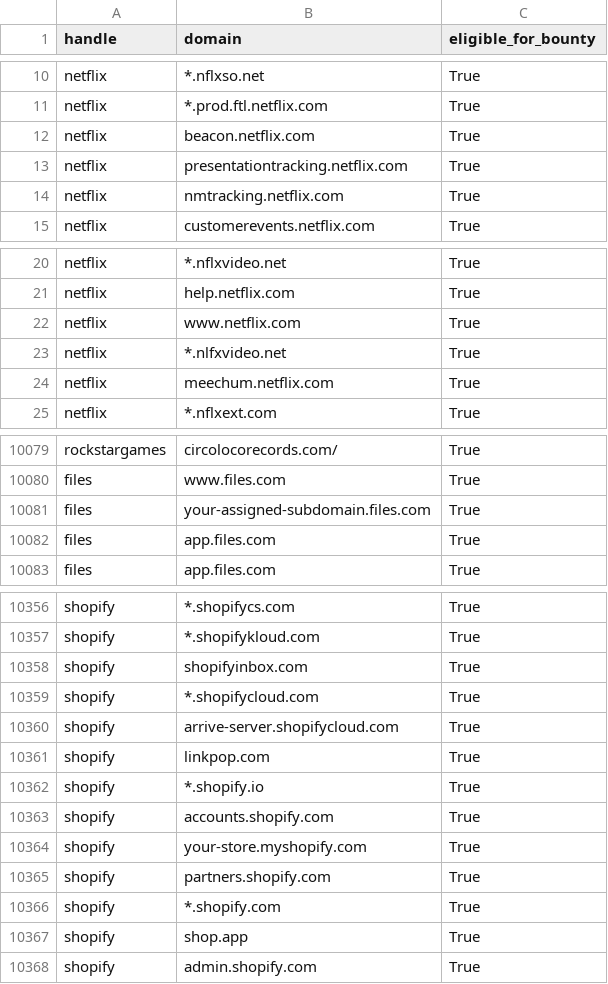
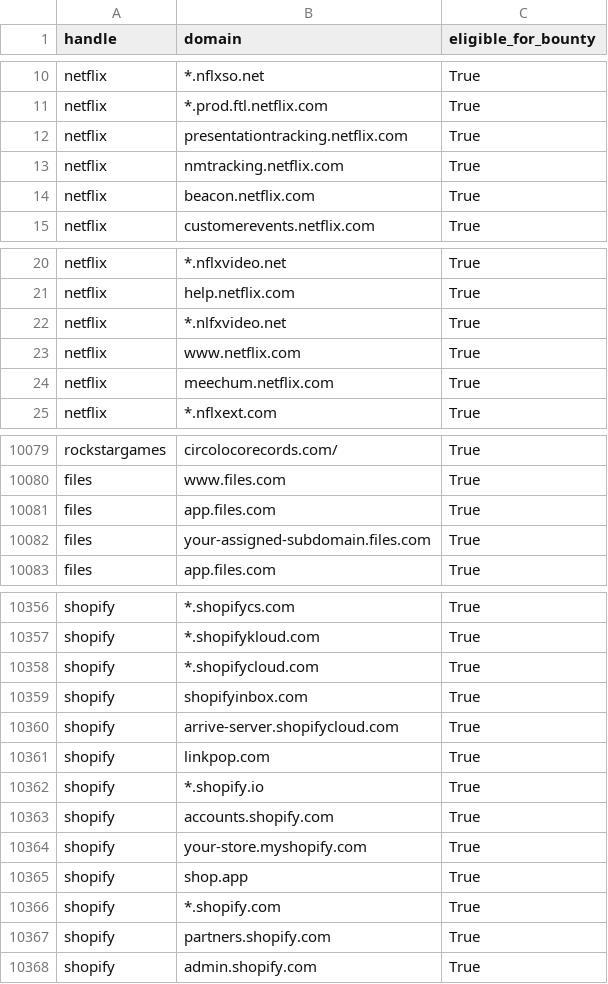
Before and after one commit to zhifana/h1domains, a CSV file: domains.csv, drawn as a sheet; only a part is shown, gaps mark what is left out; the diff covers the shown part only.

```diff
--- a/domains.csv
+++ b/domains.csv
@@ -11,5 +11,5 @@ netflix,*.nflxso.net,True
 netflix,*.prod.ftl.netflix.com,True
-netflix,beacon.netflix.com,True
 netflix,presentationtracking.netflix.com,True
 netflix,nmtracking.netflix.com,True
+netflix,beacon.netflix.com,True
 netflix,customerevents.netflix.com,True
@@ -21,4 +21,4 @@ netflix,*.nflxvideo.net,True
 netflix,help.netflix.com,True
-netflix,www.netflix.com,True
 netflix,*.nlfxvideo.net,True
+netflix,www.netflix.com,True
 netflix,meechum.netflix.com,True
@@ -10080,4 +10080,4 @@ rockstargames,circolocorecords.com/,True
 files,www.files.com,True
-files,your-assigned-subdomain.files.com,True
-files,app.files.com,True
+files,app.files.com,True
+files,your-assigned-subdomain.files.com,True
 files,app.files.com,True
@@ -10357,4 +10357,4 @@ shopify,*.shopifycs.com,True
 shopify,*.shopifykloud.com,True
-shopify,shopifyinbox.com,True
-shopify,*.shopifycloud.com,True
+shopify,*.shopifycloud.com,True
+shopify,shopifyinbox.com,True
 shopify,arrive-server.shopifycloud.com,True
@@ -10364,5 +10364,5 @@ shopify,accounts.shopify.com,True
 shopify,your-store.myshopify.com,True
-shopify,partners.shopify.com,True
+shopify,shop.app,True
 shopify,*.shopify.com,True
-shopify,shop.app,True
+shopify,partners.shopify.com,True
 shopify,admin.shopify.com,True
```
Also changed, not shown: 1 added row, 1 removed row, 49 moved rows and 21 edited cells elsewhere in this file, 3 other files.
